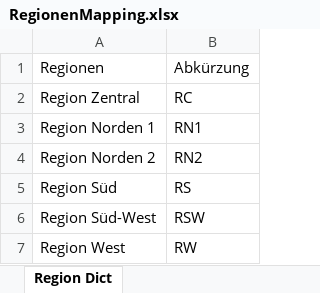
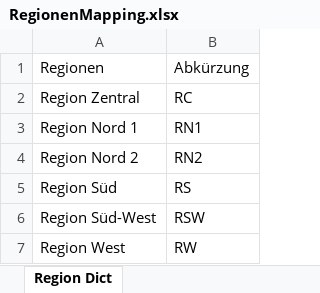
Before and after one commit to Zooshi/PowerBIinFabric, an Excel workbook: RegionenMapping.xlsx, sheet Region Dict, drawn as a sheet; values as stored, in another font and other column widths than the file's, no borders; table styles not drawn; the diff names each change by its address in the sheet, - before the commit and + after, or states it on an @@ line.

Commit message:
Add files via upload

```diff
--- a/RegionenMapping.xlsx (sheet Region Dict)
+++ b/RegionenMapping.xlsx (sheet Region Dict)
-A3: Region Norden 1
+A3: Region Nord 1
-A4: Region Norden 2
+A4: Region Nord 2
```
